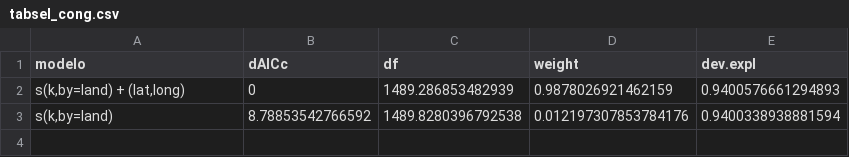
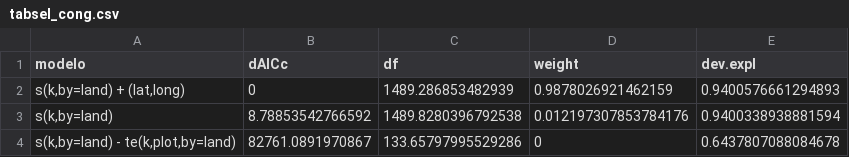
Before and after one commit to Danhisco/artigo_principal, a CSV file: 1_to_compile_dissertacao_EM_USO/09_SI/RDS/tabsel_cong.csv, drawn as a sheet.

```diff
--- a/1_to_compile_dissertacao_EM_USO/09_SI/RDS/tabsel_cong.csv
+++ b/1_to_compile_dissertacao_EM_USO/09_SI/RDS/tabsel_cong.csv
@@ -3 +3,2 @@ modelo,dAICc,df,weight,dev.expl
 "s(k,by=land)",8.78853542766592,1489.8280396792538,0.012197307853784176,0.9400338938881594
+"s(k,by=land) - te(k,plot,by=land)",82761.0891970867,133.65797995529286,0,0.6437807088084678
```
Also changed, not shown: 1 other file.
